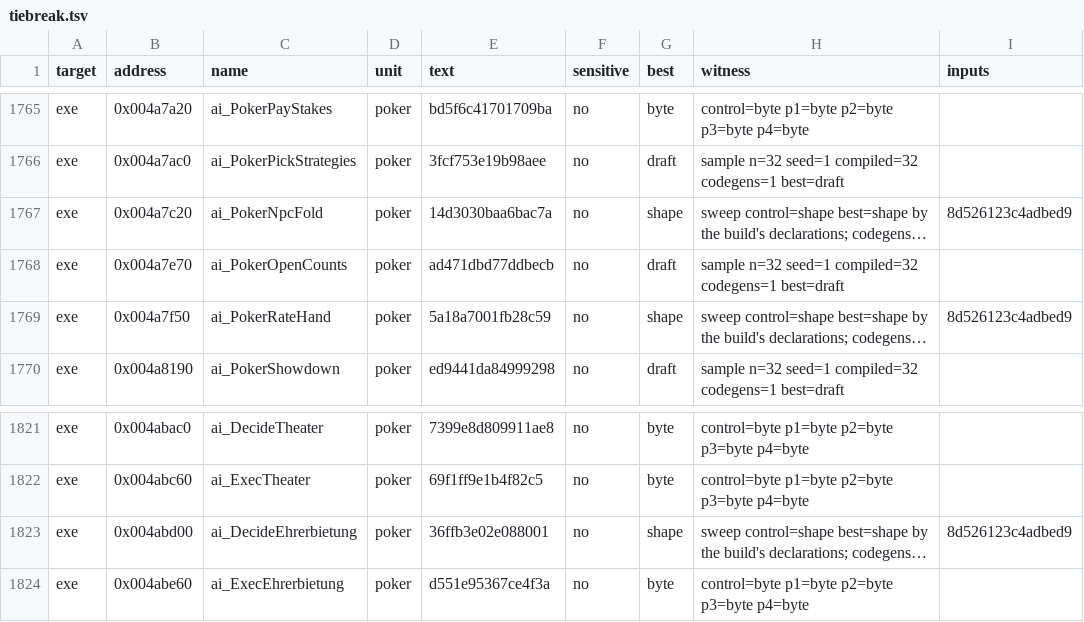
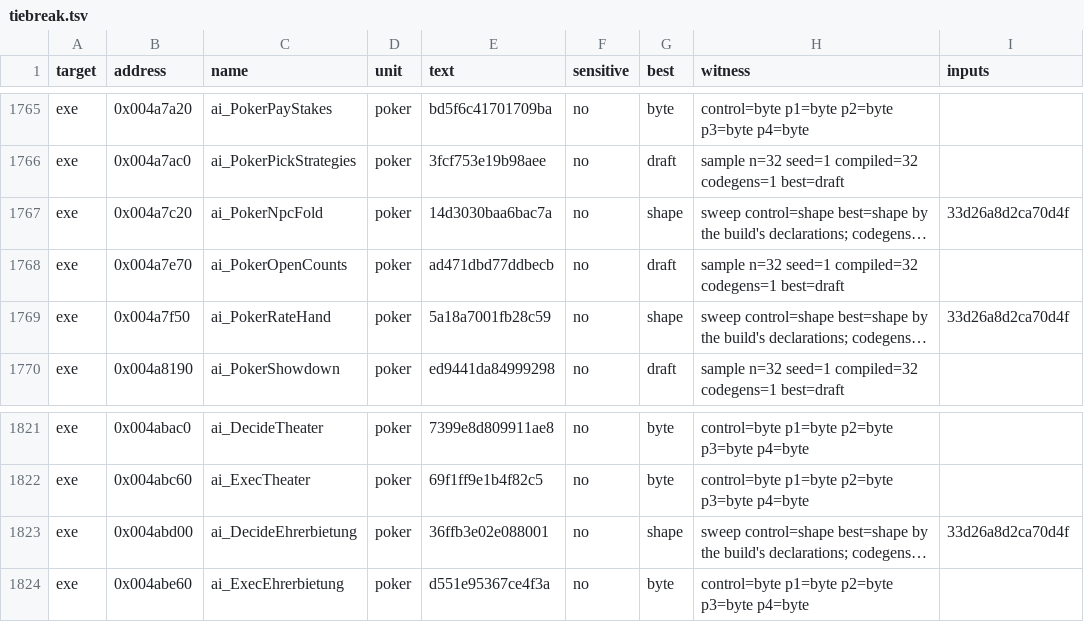
Before and after one commit to andre-tebart/gildegold, a TSV file: ledger/tiebreak.tsv, drawn as a sheet; only a part is shown, gaps mark what is left out; long unchanged cells end in …; the diff names each change by its address in the sheet, - before the commit and + after, or states it on an @@ line.

```diff
--- a/ledger/tiebreak.tsv
+++ b/ledger/tiebreak.tsv
-I1767 (inputs): 8d526123c4adbed9
+I1767 (inputs): 33d26a8d2ca70d4f
-I1769 (inputs): 8d526123c4adbed9
+I1769 (inputs): 33d26a8d2ca70d4f
-I1823 (inputs): 8d526123c4adbed9
+I1823 (inputs): 33d26a8d2ca70d4f
```
Also changed, not shown: 1 other file.
